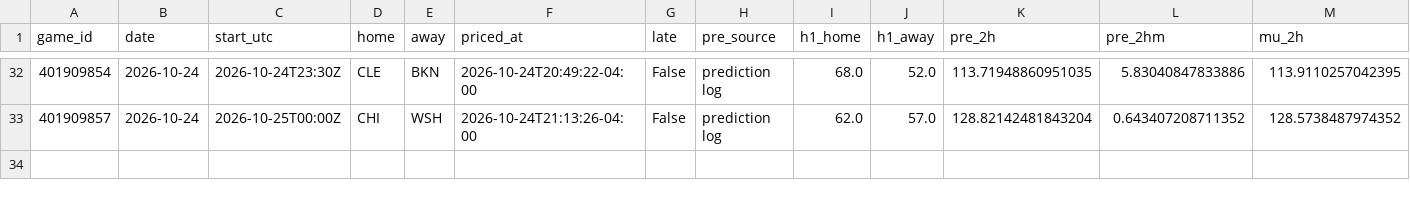
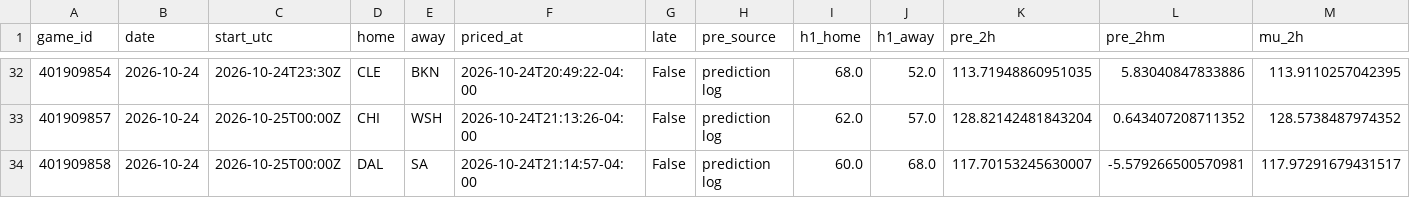
Before and after one commit to WallStreetQ/nba-model, a CSV file: model/halftime_log.csv, drawn as a sheet; only a part is shown, gaps mark what is left out; rows hold the shown columns only; the diff names each change by its address in the sheet, - before the commit and + after, or states it on an @@ line.

```diff
--- a/model/halftime_log.csv
+++ b/model/halftime_log.csv
+row 34: 401909858 | 2026-10-24 | 2026-10-25T00:00Z | DAL | SA | 2026-10-24T21:14:57-04:00 | False | prediction log | 60.0 | 68.0 | 117.70153245630007 | -5.579266500570981 | 117.97291679431517
```
Also changed, not shown: model/live_picks.csv, 1 other file.
